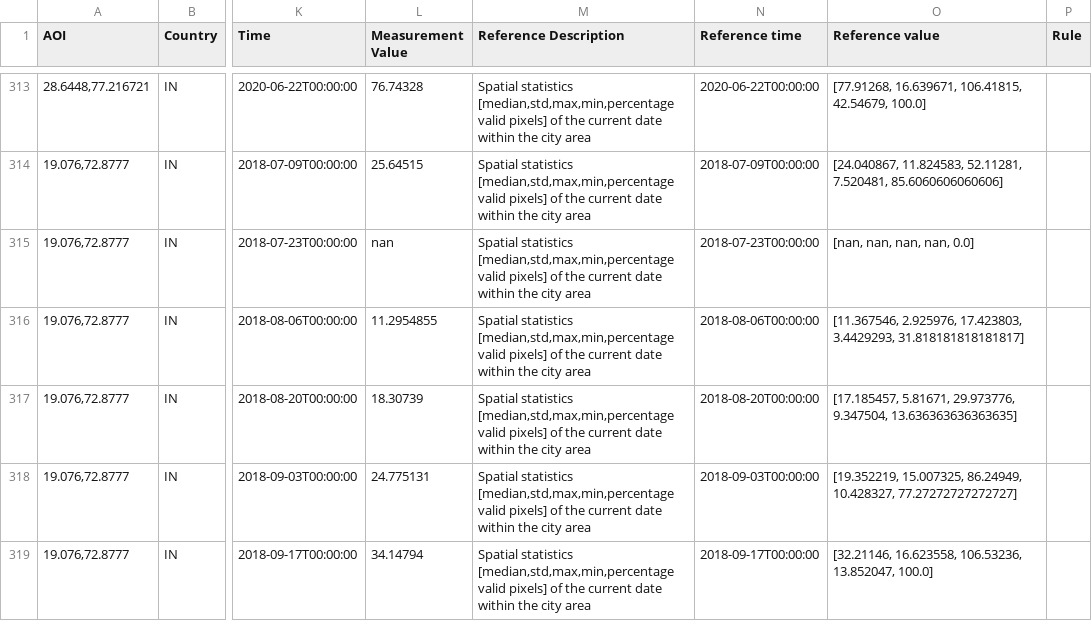
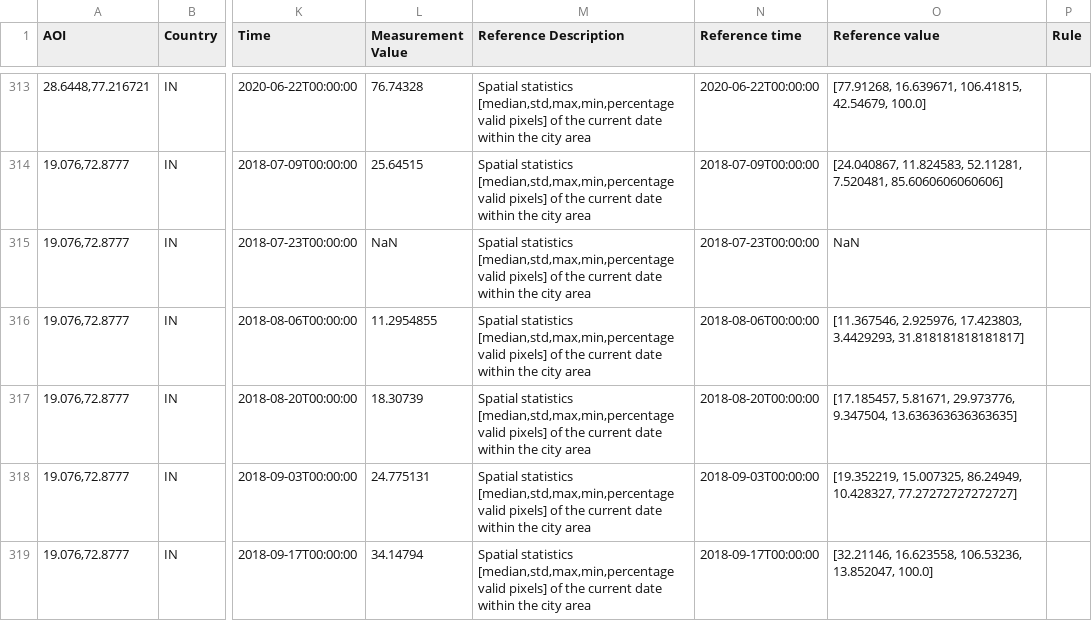
Before and after one commit to eurodatacube/eodash, a CSV file: app/public/data/trilateral/N1.csv, drawn as a sheet; only a part is shown, gaps mark what is left out; the diff names each change by its address in the sheet, - before the commit and + after, or states it on an @@ line.

Commit message:
N1 NaN used also for array

```diff
--- a/app/public/data/trilateral/N1.csv
+++ b/app/public/data/trilateral/N1.csv
-L315 (Measurement Value): nan
+L315 (Measurement Value): NaN
-O315 (Reference value): [nan, nan, nan, nan, 0.0]
+O315 (Reference value): NaN
```
